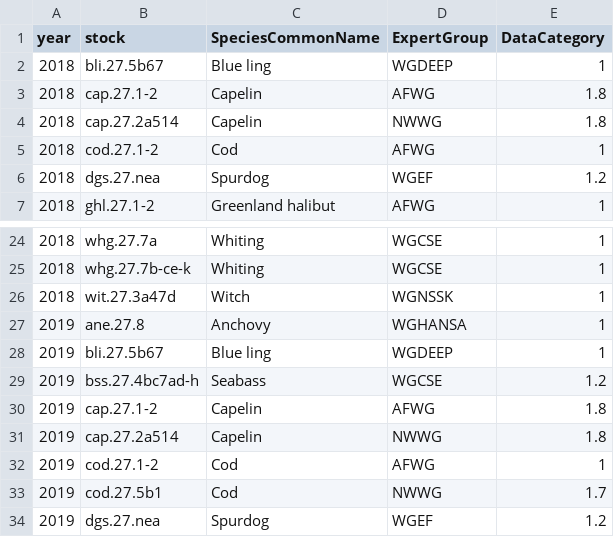
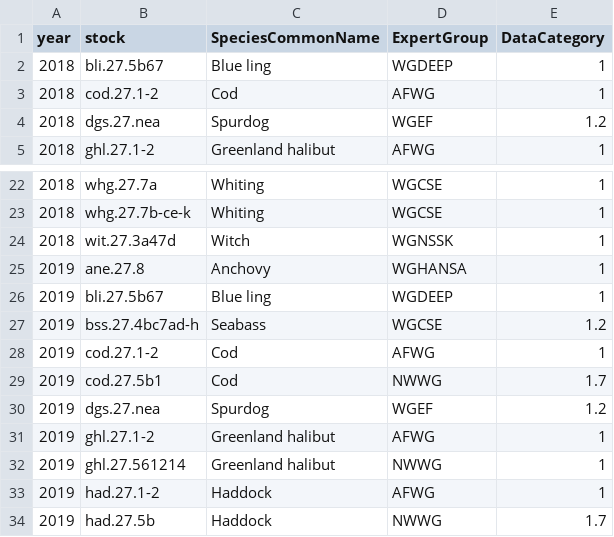
Before and after one commit to ices-eg/wk_WKFORBIAS, a CSV file: mohns_rho_survey/data/missing_cat_12_stocks.csv, drawn as a sheet; only a part is shown, gaps mark what is left out; the shorter side is filled out with more unchanged rows.

Commit message:
remove capelin

```diff
--- a/mohns_rho_survey/data/missing_cat_12_stocks.csv
+++ b/mohns_rho_survey/data/missing_cat_12_stocks.csv
@@ -2,4 +2,2 @@
 2018,"bli.27.5b67","Blue ling","WGDEEP",1
-2018,"cap.27.1-2","Capelin","AFWG",1.8
-2018,"cap.27.2a514","Capelin","NWWG",1.8
 2018,"cod.27.1-2","Cod","AFWG",1
@@ -29,4 +27,2 @@
 2019,"bss.27.4bc7ad-h","Seabass","WGCSE",1.2
-2019,"cap.27.1-2","Capelin","AFWG",1.8
-2019,"cap.27.2a514","Capelin","NWWG",1.8
 2019,"cod.27.1-2","Cod","AFWG",1
```
Also changed, not shown: 1 other file.
